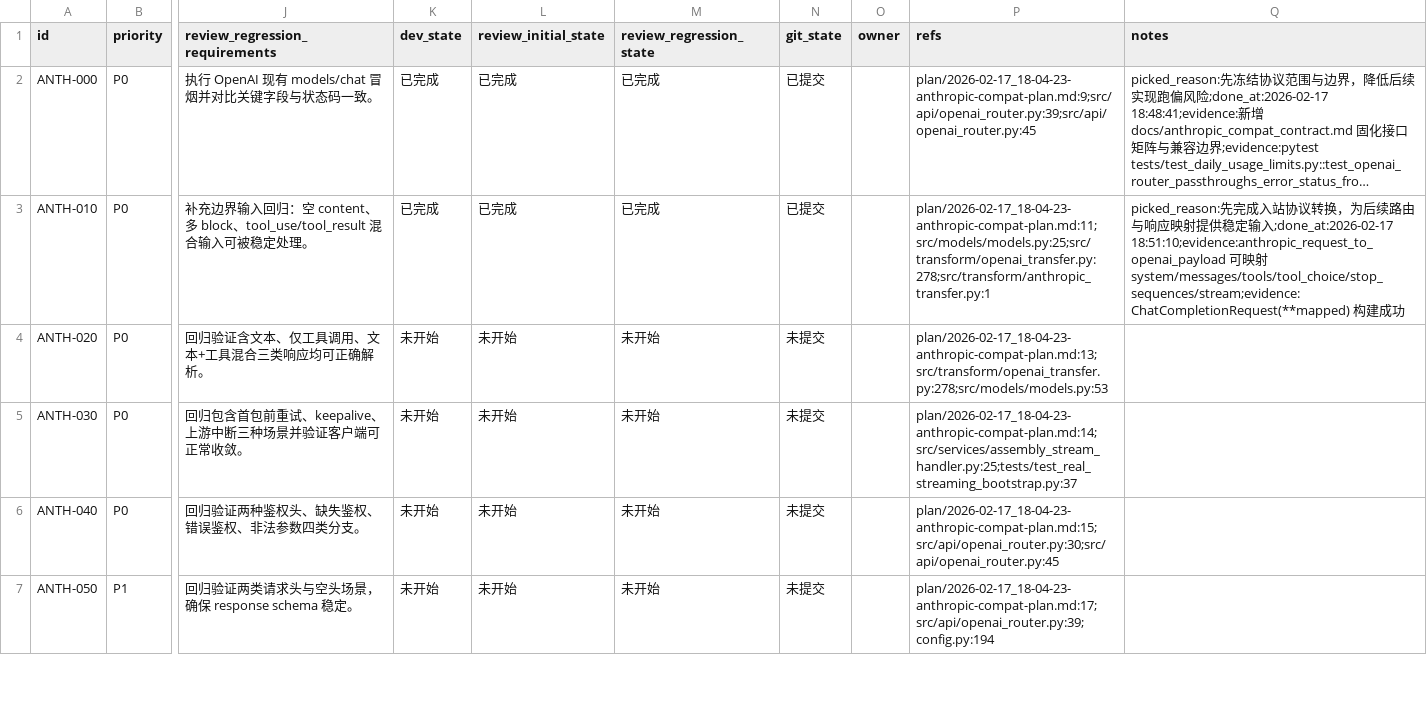
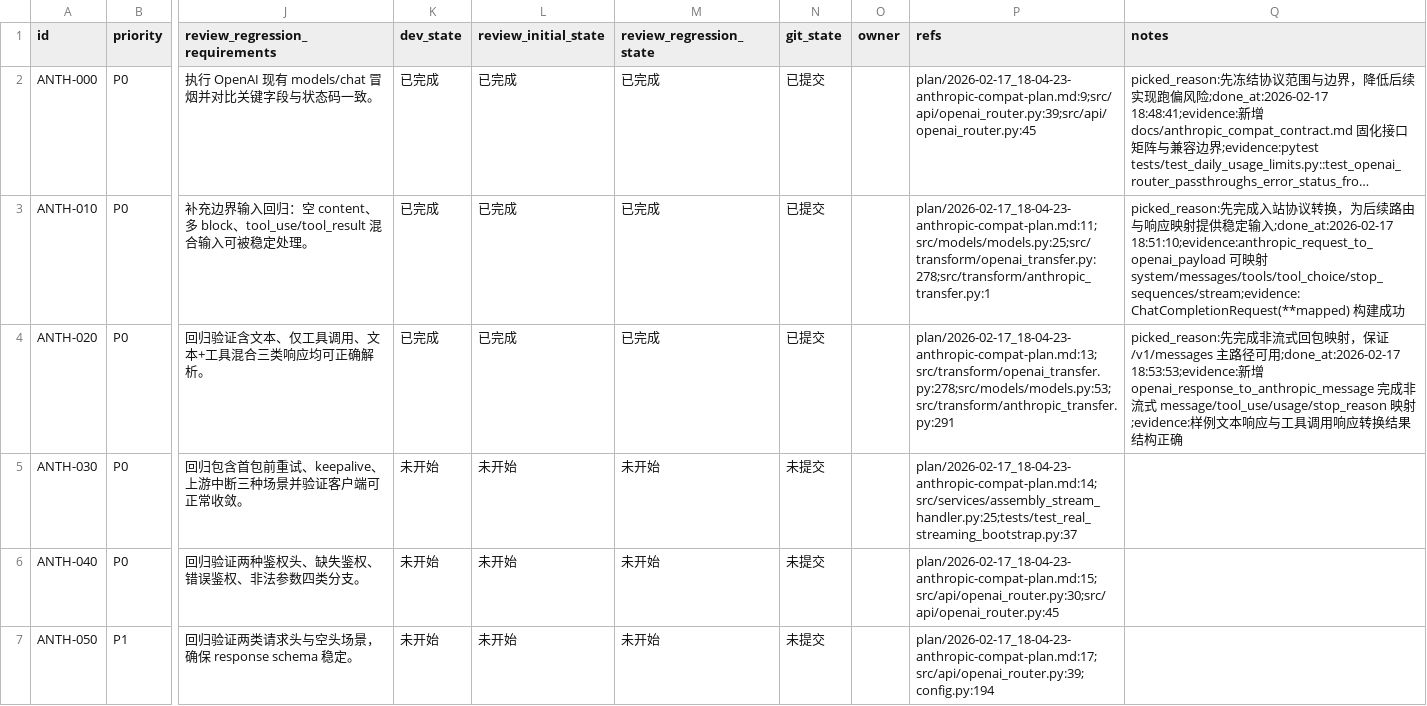
Before and after one commit to golovin0623/amb2api, a CSV file: issues/2026-02-17_18-25-35-anthropic-compat.csv, drawn as a sheet; only a part is shown, gaps mark what is left out; long unchanged cells end in …; the diff names each change by its address in the sheet, - before the commit and + after, or states it on an @@ line.

Commit message:
[ANTH-020] 实现 OpenAI 非流式响应到 Anthropic message 映射

```diff
--- a/issues/2026-02-17_18-25-35-anthropic-compat.csv
+++ b/issues/2026-02-17_18-25-35-anthropic-compat.csv
-K4 (dev_state): 未开始
+K4 (dev_state): 已完成
-L4 (review_initial_state): 未开始
+L4 (review_initial_state): 已完成
-M4 (review_regression_state): 未开始
+M4 (review_regression_state): 已完成
-N4 (git_state): 未提交
+N4 (git_state): 已提交
-P4 (refs): plan/2026-02-17_18-04-23-anthropic-compat-plan.md:13;src/transform/openai_transfer.py:278;src/models/models.py:53
+P4 (refs): plan/2026-02-17_18-04-23-anthropic-compat-plan.md:13;src/transform/openai_transfer.py:278;src/models/models.py:53;src/transform/anthropic_transfer.py:291
-Q4 (notes): (empty)
+Q4 (notes): picked_reason:先完成非流式回包映射，保证 /v1/messages 主路径可用;done_at:2026-02-17 18:53:53;evidence:新增 openai_response_to_anthropic_message 完成非流式 message/tool_use/usage/stop_reason 映射;evidence:样例文本响应与工具调用响应转换结果结构正确
```
Also changed, not shown: 1 other file.
